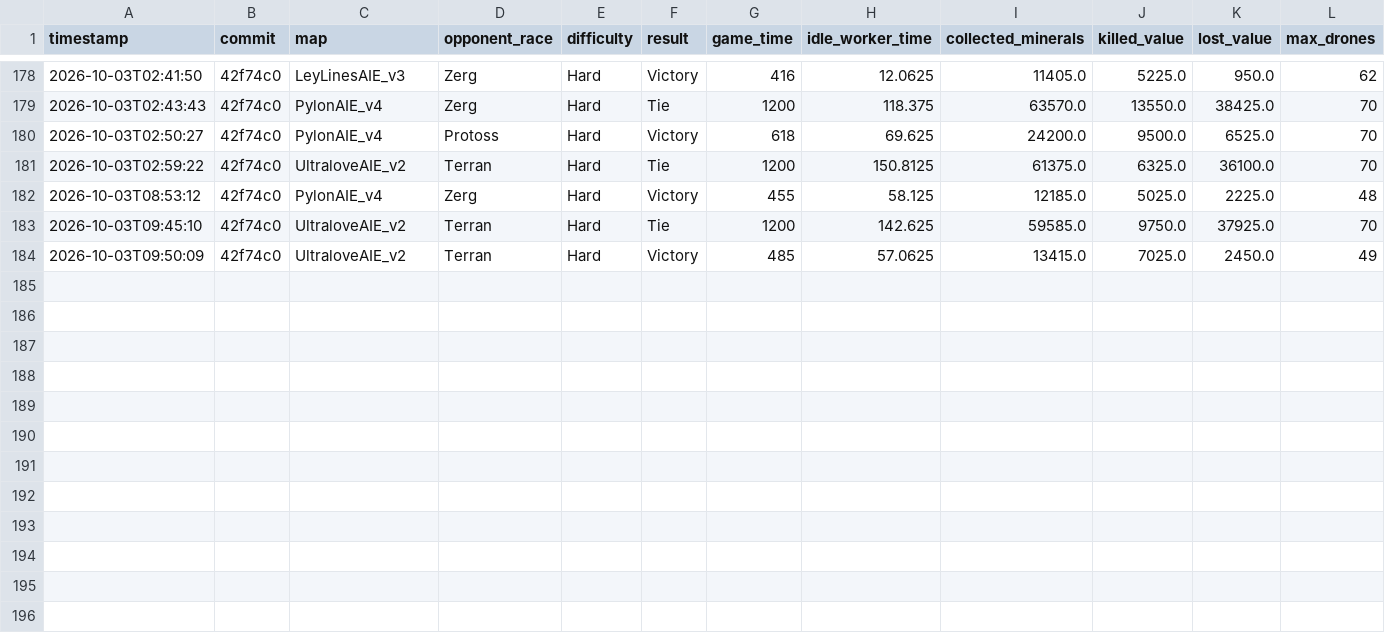
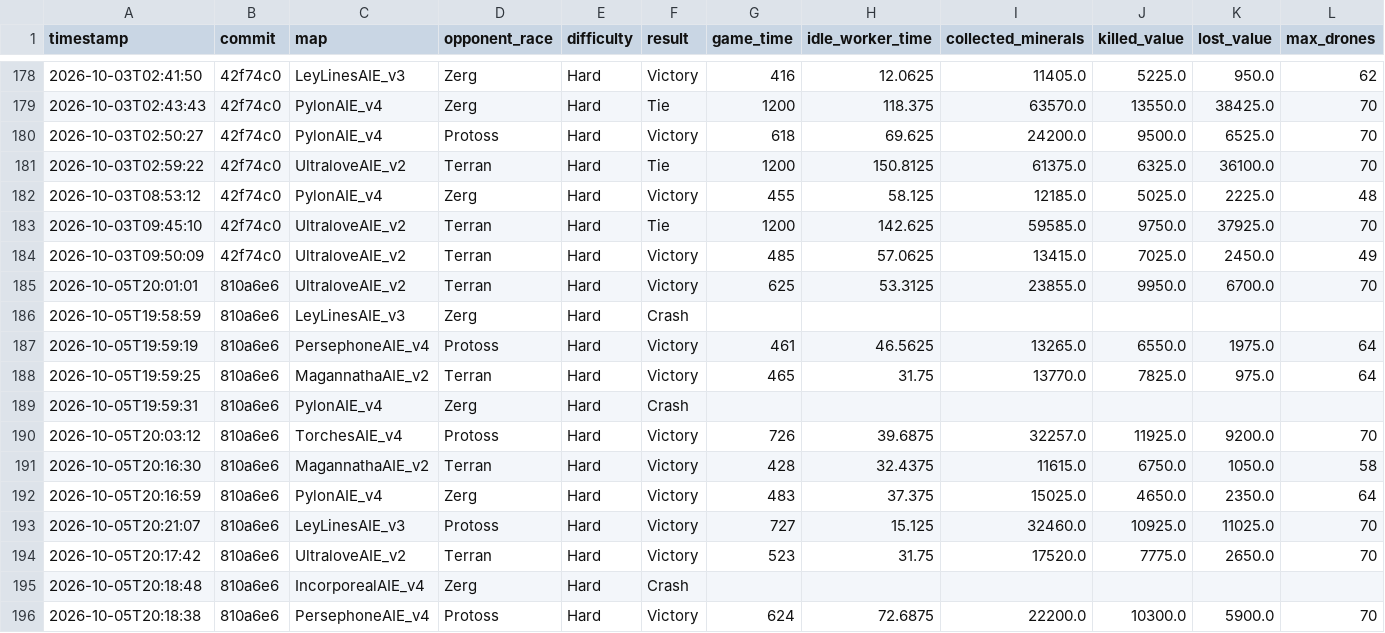
Before and after one commit to imdomlol/Zasz, a CSV file: benchmarks/results.csv, drawn as a sheet; only a part is shown, gaps mark what is left out; rows hold the shown columns only; the diff names each change by its address in the sheet, - before the commit and + after, or states it on an @@ line.

```diff
--- a/benchmarks/results.csv
+++ b/benchmarks/results.csv
+row 185: 2026-10-05T20:01:01 | 810a6e6 | UltraloveAIE_v2 | Terran | Hard | Victory | 625 | 53.3125 | 23855.0 | 9950.0 | 6700.0 | 70
+row 186: 2026-10-05T19:58:59 | 810a6e6 | LeyLinesAIE_v3 | Zerg | Hard | Crash
+row 187: 2026-10-05T19:59:19 | 810a6e6 | PersephoneAIE_v4 | Protoss | Hard | Victory | 461 | 46.5625 | 13265.0 | 6550.0 | 1975.0 | 64
+row 188: 2026-10-05T19:59:25 | 810a6e6 | MagannathaAIE_v2 | Terran | Hard | Victory | 465 | 31.75 | 13770.0 | 7825.0 | 975.0 | 64
+row 189: 2026-10-05T19:59:31 | 810a6e6 | PylonAIE_v4 | Zerg | Hard | Crash
+row 190: 2026-10-05T20:03:12 | 810a6e6 | TorchesAIE_v4 | Protoss | Hard | Victory | 726 | 39.6875 | 32257.0 | 11925.0 | 9200.0 | 70
+row 191: 2026-10-05T20:16:30 | 810a6e6 | MagannathaAIE_v2 | Terran | Hard | Victory | 428 | 32.4375 | 11615.0 | 6750.0 | 1050.0 | 58
+row 192: 2026-10-05T20:16:59 | 810a6e6 | PylonAIE_v4 | Zerg | Hard | Victory | 483 | 37.375 | 15025.0 | 4650.0 | 2350.0 | 64
+row 193: 2026-10-05T20:21:07 | 810a6e6 | LeyLinesAIE_v3 | Protoss | Hard | Victory | 727 | 15.125 | 32460.0 | 10925.0 | 11025.0 | 70
+row 194: 2026-10-05T20:17:42 | 810a6e6 | UltraloveAIE_v2 | Terran | Hard | Victory | 523 | 31.75 | 17520.0 | 7775.0 | 2650.0 | 70
+row 195: 2026-10-05T20:18:48 | 810a6e6 | IncorporealAIE_v4 | Zerg | Hard | Crash
+row 196: 2026-10-05T20:18:38 | 810a6e6 | PersephoneAIE_v4 | Protoss | Hard | Victory | 624 | 72.6875 | 22200.0 | 10300.0 | 5900.0 | 70
```
Also changed, not shown: benchmarks/efficiency.csv, 3 other files.
